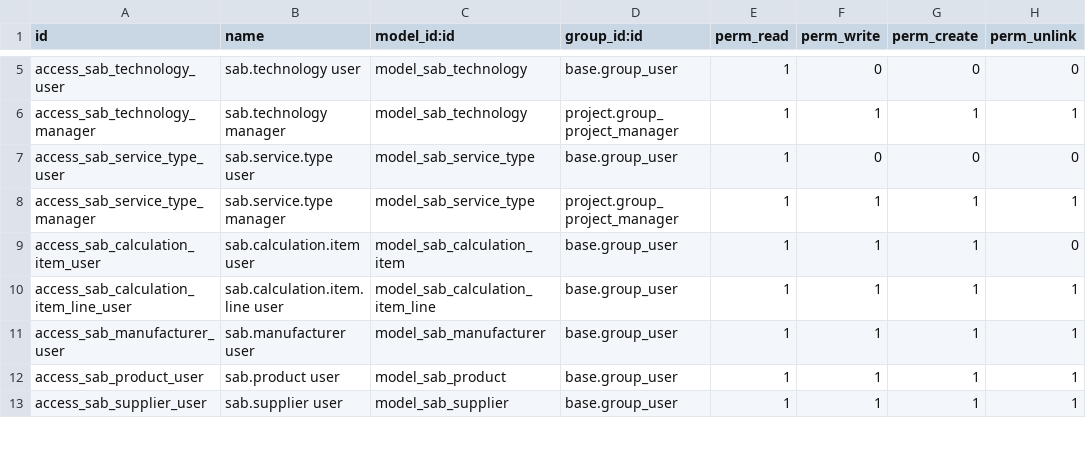
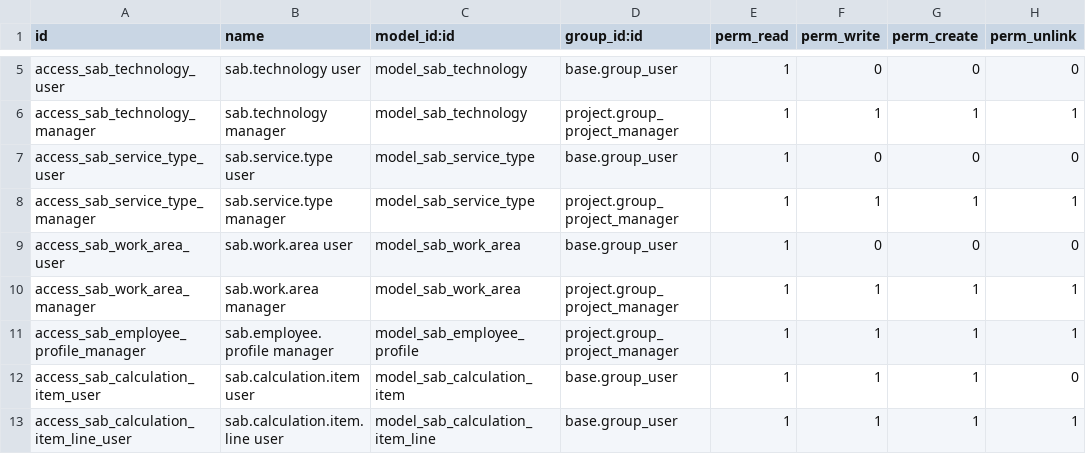
Before and after one commit to spreyer-prog/sab-p, a CSV file: addons/sab_project/security/ir.model.access.csv, drawn as a sheet; only a part is shown, gaps mark what is left out; the shorter side is filled out with more unchanged rows.

Commit message:
Add employee administration access rights

```diff
--- a/addons/sab_project/security/ir.model.access.csv
+++ b/addons/sab_project/security/ir.model.access.csv
@@ -8,2 +8,5 @@ access_sab_service_type_user,sab.service.type user,model_sab_service_type,base.g
 access_sab_service_type_manager,sab.service.type manager,model_sab_service_type,project.group_project_manager,1,1,1,1
+access_sab_work_area_user,sab.work.area user,model_sab_work_area,base.group_user,1,0,0,0
+access_sab_work_area_manager,sab.work.area manager,model_sab_work_area,project.group_project_manager,1,1,1,1
+access_sab_employee_profile_manager,sab.employee.profile manager,model_sab_employee_profile,project.group_project_manager,1,1,1,1
 access_sab_calculation_item_user,sab.calculation.item user,model_sab_calculation_item,base.group_user,1,1,1,0
```
